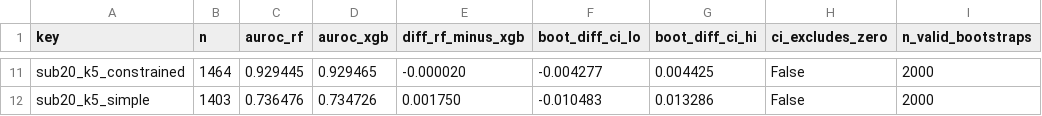
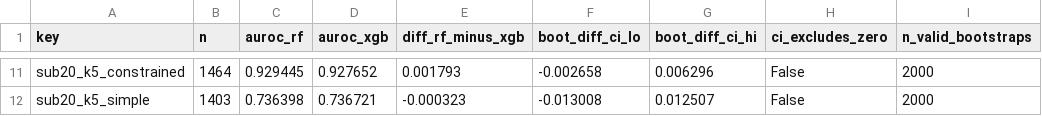
Before and after one commit to aakibinesar/DNA-Storage-Reliability, a CSV file: results/model_comparison/model_comparison_bootstrap_per_config.csv, drawn as a sheet; only a part is shown, gaps mark what is left out; the diff covers the shown part only; the diff names each change by its address in the sheet, - before the commit and + after, or states it on an @@ line.

```diff
--- a/results/model_comparison/model_comparison_bootstrap_per_config.csv
+++ b/results/model_comparison/model_comparison_bootstrap_per_config.csv
-D11 (auroc_xgb): 0.929465
+D11 (auroc_xgb): 0.927652
-E11 (diff_rf_minus_xgb): -0.000020
+E11 (diff_rf_minus_xgb): 0.001793
-F11 (boot_diff_ci_lo): -0.004277
+F11 (boot_diff_ci_lo): -0.002658
-G11 (boot_diff_ci_hi): 0.004425
+G11 (boot_diff_ci_hi): 0.006296
-C12 (auroc_rf): 0.736476
+C12 (auroc_rf): 0.736398
-D12 (auroc_xgb): 0.734726
+D12 (auroc_xgb): 0.736721
-E12 (diff_rf_minus_xgb): 0.001750
+E12 (diff_rf_minus_xgb): -0.000323
-F12 (boot_diff_ci_lo): -0.010483
+F12 (boot_diff_ci_lo): -0.013008
-G12 (boot_diff_ci_hi): 0.013286
+G12 (boot_diff_ci_hi): 0.012507
```
Also changed, not shown: 32 edited cells elsewhere in this file, results/model_comparison/model_comparison_summary.csv, 2 other files.
